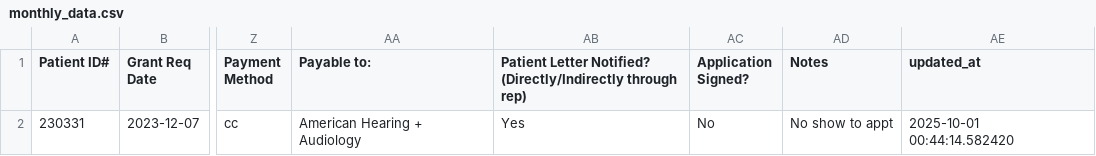
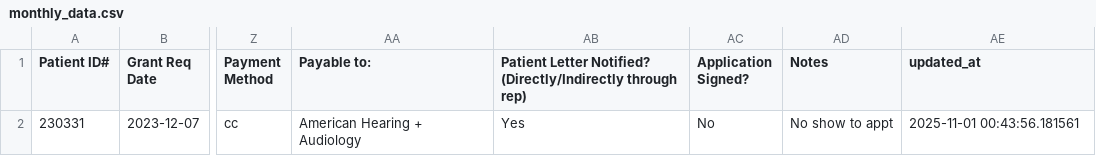
Before and after one commit to jareddingman/semesterproject-dashboard, a CSV file: data/monthly_data.csv, drawn as a sheet; only a part is shown, gaps mark what is left out; the diff names each change by its address in the sheet, - before the commit and + after, or states it on an @@ line.

```diff
--- a/data/monthly_data.csv
+++ b/data/monthly_data.csv
-AE2 (updated_at): 2025-10-01 00:44:14.582420
+AE2 (updated_at): 2025-11-01 00:43:56.181561
```
